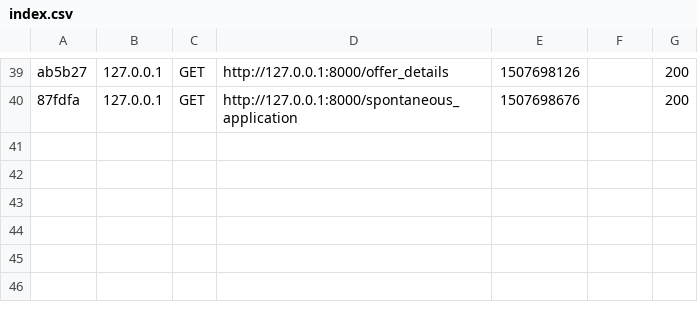
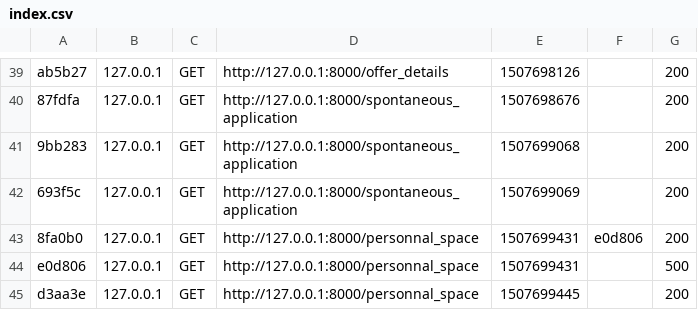
Before and after one commit to Ethaen/Capa_dev, a CSV file: var/cache/dev/profiler/index.csv, drawn as a sheet; only a part is shown, gaps mark what is left out.

```diff
--- a/var/cache/dev/profiler/index.csv
+++ b/var/cache/dev/profiler/index.csv
@@ -40 +40,6 @@ ab5b27,127.0.0.1,GET,http://127.0.0.1:8000/offer_details,1507698126,,200
 87fdfa,127.0.0.1,GET,http://127.0.0.1:8000/spontaneous_application,1507698676,,200
+9bb283,127.0.0.1,GET,http://127.0.0.1:8000/spontaneous_application,1507699068,,200
+693f5c,127.0.0.1,GET,http://127.0.0.1:8000/spontaneous_application,1507699069,,200
+8fa0b0,127.0.0.1,GET,http://127.0.0.1:8000/personnal_space,1507699431,e0d806,200
+e0d806,127.0.0.1,GET,http://127.0.0.1:8000/personnal_space,1507699431,,500
+d3aa3e,127.0.0.1,GET,http://127.0.0.1:8000/personnal_space,1507699445,,200
```
Also changed, not shown: 9 other files.
